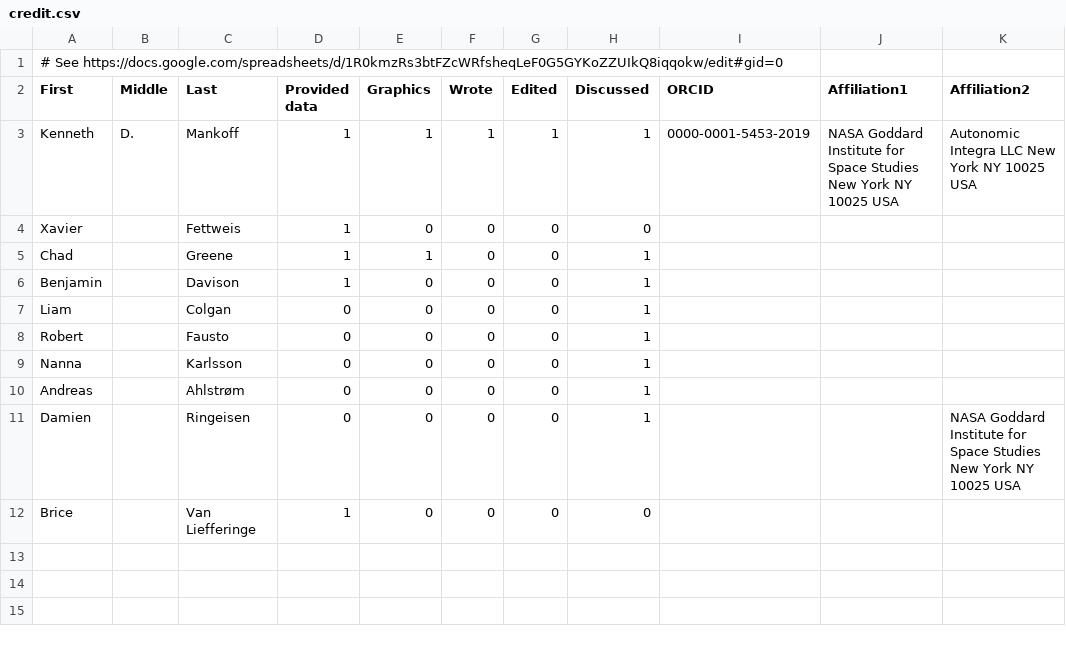
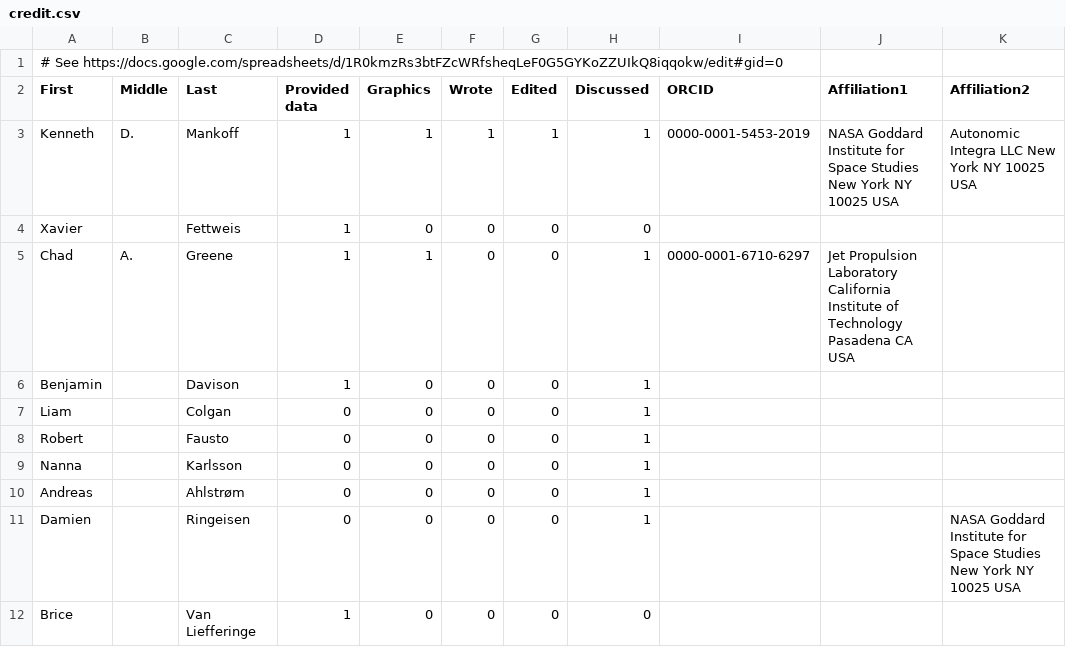
Before and after one commit to mankoff/sankey, a CSV file: credit.csv, drawn as a sheet.

Commit message:
Update credit.csv

```diff
--- a/credit.csv
+++ b/credit.csv
@@ -4,3 +4,3 @@ Kenneth,D.,Mankoff,1,1,1,1,1,0000-0001-5453-2019,NASA Goddard Institute for Spac
 Xavier,,Fettweis,1,0,0,0,0,,,
-Chad,,Greene,1,1,0,0,1,,,
+Chad,A.,Greene,1,1,0,0,1,0000-0001-6710-6297,Jet Propulsion Laboratory California Institute of Technology Pasadena CA USA,
 Benjamin,,Davison,1,0,0,0,1,,,
```
